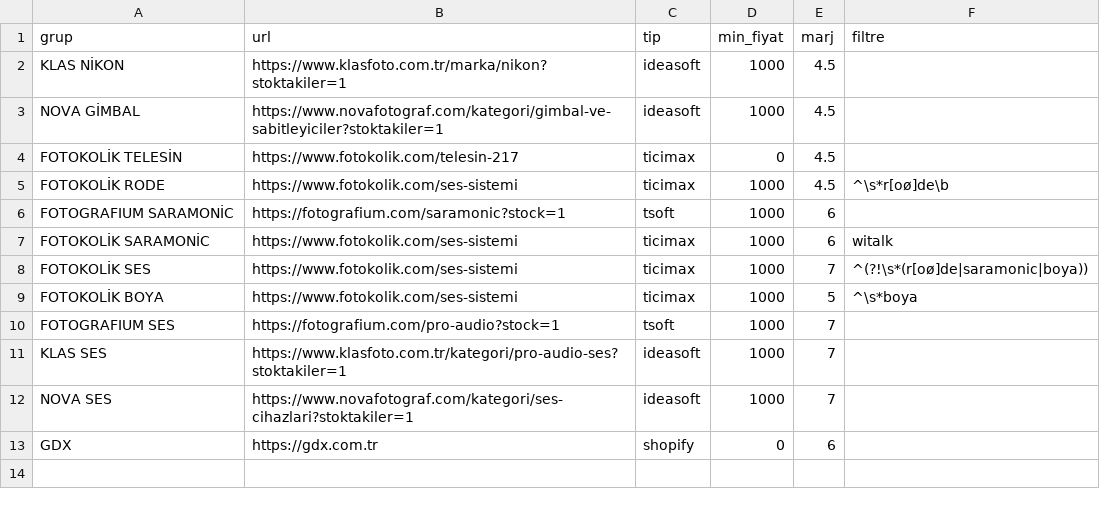
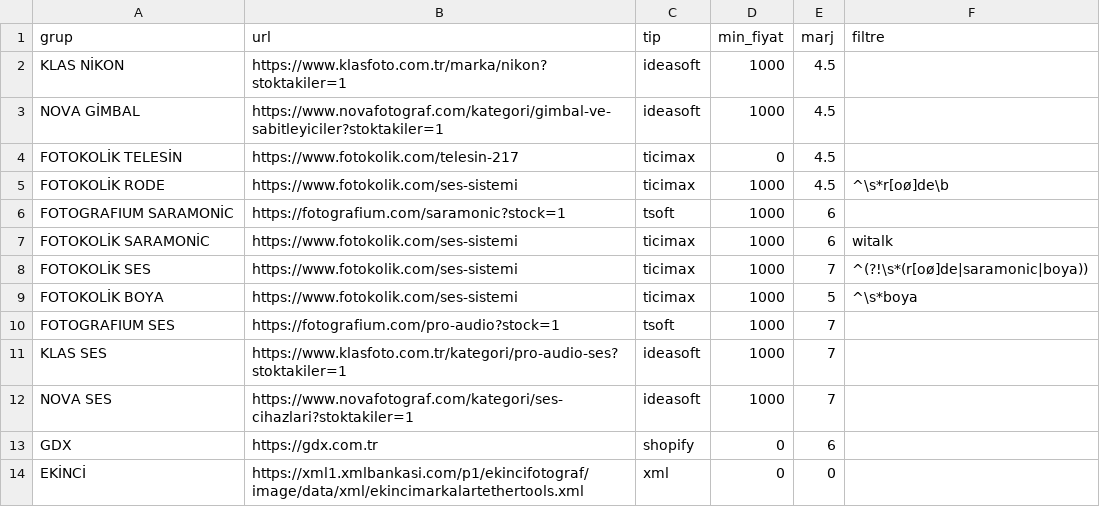
Before and after one commit to fotoekspres/fotoekspres-sync, a CSV file: gruplar.csv, drawn as a sheet.

Commit message:
Add EKİNCİ entry to gruplar.csv

```diff
--- a/gruplar.csv
+++ b/gruplar.csv
@@ -13 +13,2 @@ NOVA SES,https://www.novafotograf.com/kategori/ses-cihazlari?stoktakiler=1,ideas
 GDX,https://gdx.com.tr,shopify,0,6,
+EKİNCİ,https://xml1.xmlbankasi.com/p1/ekincifotograf/image/data/xml/ekincimarkalartethertools.xml,xml,0,0,
```
